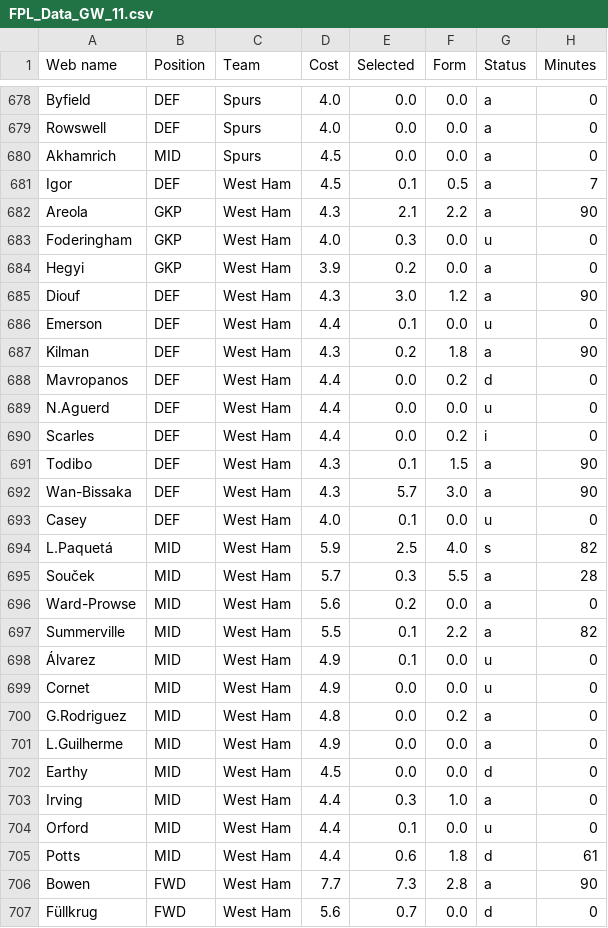
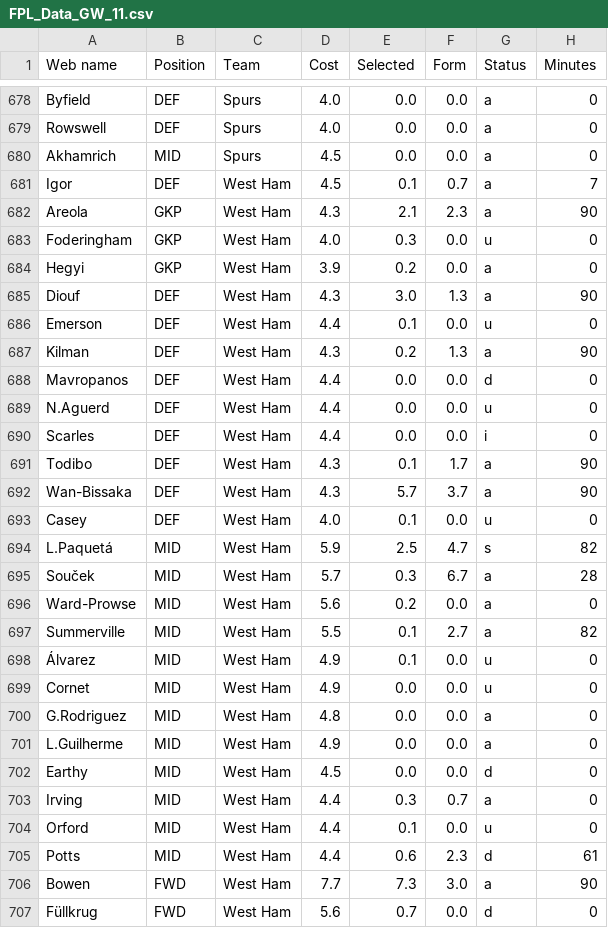
Before and after one commit to Dante777bm/fpl-data-collector, a CSV file: FPL_Data_2025-26/FPL_Data_GW_11.csv, drawn as a sheet; only a part is shown, gaps mark what is left out; the diff covers the shown part only; the diff names each change by its address in the sheet, - before the commit and + after, or states it on an @@ line.

```diff
--- a/FPL_Data_2025-26/FPL_Data_GW_11.csv
+++ b/FPL_Data_2025-26/FPL_Data_GW_11.csv
-F681 (Form): 0.5
+F681 (Form): 0.7
-F682 (Form): 2.2
+F682 (Form): 2.3
-F685 (Form): 1.2
+F685 (Form): 1.3
-F687 (Form): 1.8
+F687 (Form): 1.3
-F688 (Form): 0.2
+F688 (Form): 0.0
-F690 (Form): 0.2
+F690 (Form): 0.0
-F691 (Form): 1.5
+F691 (Form): 1.7
-F692 (Form): 3.0
+F692 (Form): 3.7
-F694 (Form): 4.0
+F694 (Form): 4.7
-F695 (Form): 5.5
+F695 (Form): 6.7
-F697 (Form): 2.2
+F697 (Form): 2.7
-F700 (Form): 0.2
+F700 (Form): 0.0
-F703 (Form): 1.0
+F703 (Form): 0.7
-F705 (Form): 1.8
+F705 (Form): 2.3
-F706 (Form): 2.8
+F706 (Form): 3.0
```
Also changed, not shown: 75 edited cells elsewhere in this file, 1 other file.
